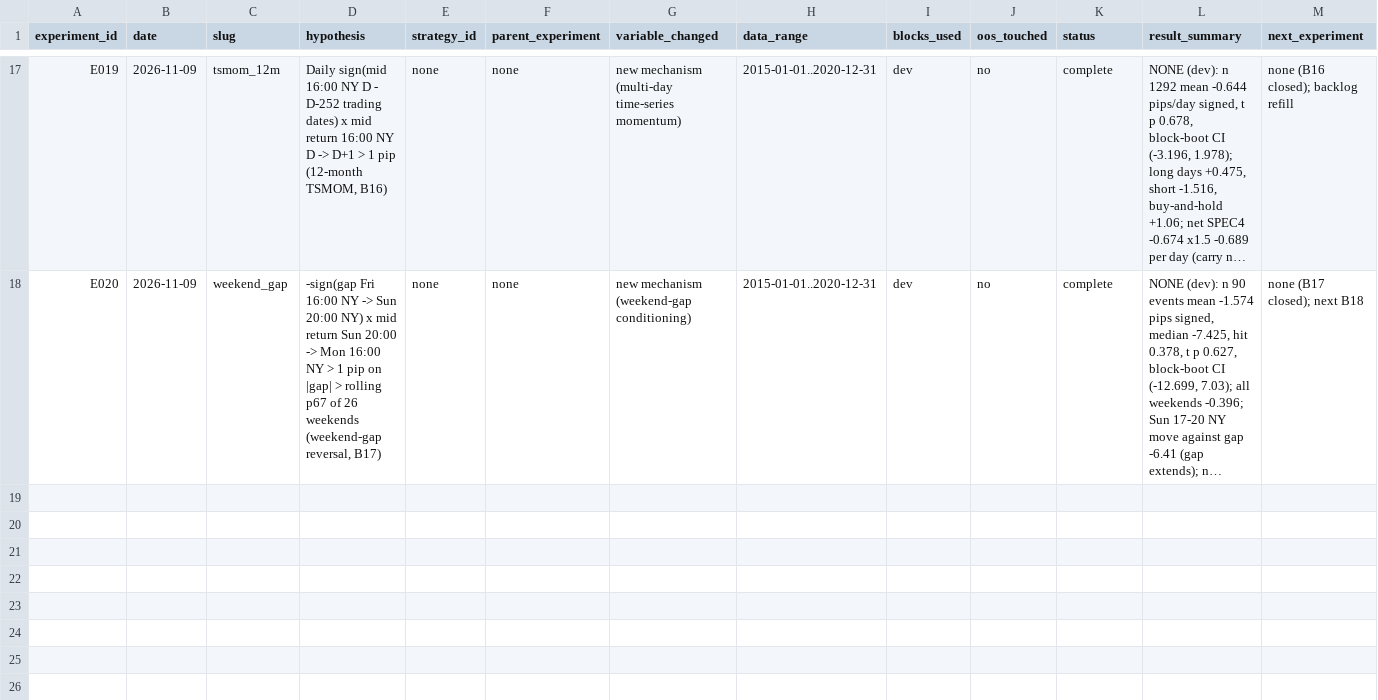
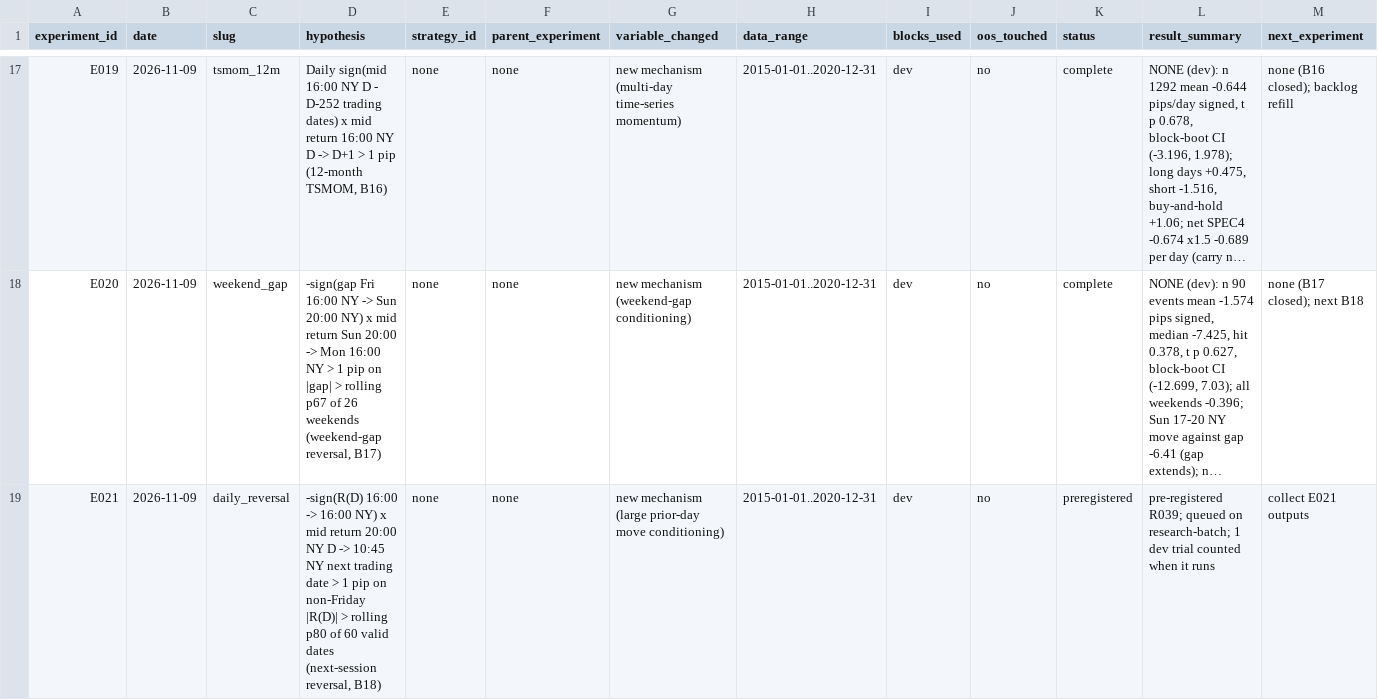
Before and after one commit to wernerh/fx-adaptive-research, a CSV file: experiments/experiment_registry.csv, drawn as a sheet; only a part is shown, gaps mark what is left out; long unchanged cells end in …; the diff names each change by its address in the sheet, - before the commit and + after, or states it on an @@ line.

```diff
--- a/experiments/experiment_registry.csv
+++ b/experiments/experiment_registry.csv
+row 19: E021 | 2026-11-09 | daily_reversal | -sign(R(D) 16:00 -> 16:00 NY) x mid return 20:00 NY D -> 10:45 NY next trading date > 1 pip on non-Friday |R(D)| > rolling p80 of 60 valid dates (next-session reversal, B18) | none | none | new mechanism (large prior-day move conditioning) | 2015-01-01..2020-12-31 | dev | no | preregistered | pre-registered R039; queued on research-batch; 1 dev trial counted when it runs | collect E021 outputs
```
Also changed, not shown: 10 other files.
